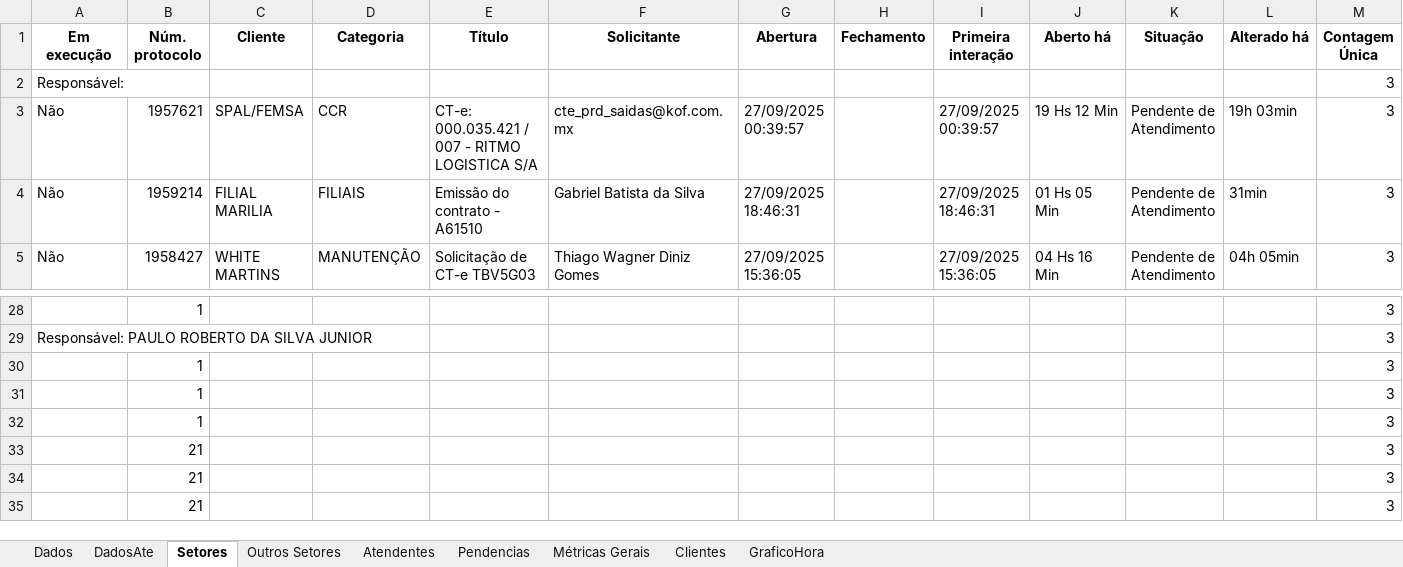
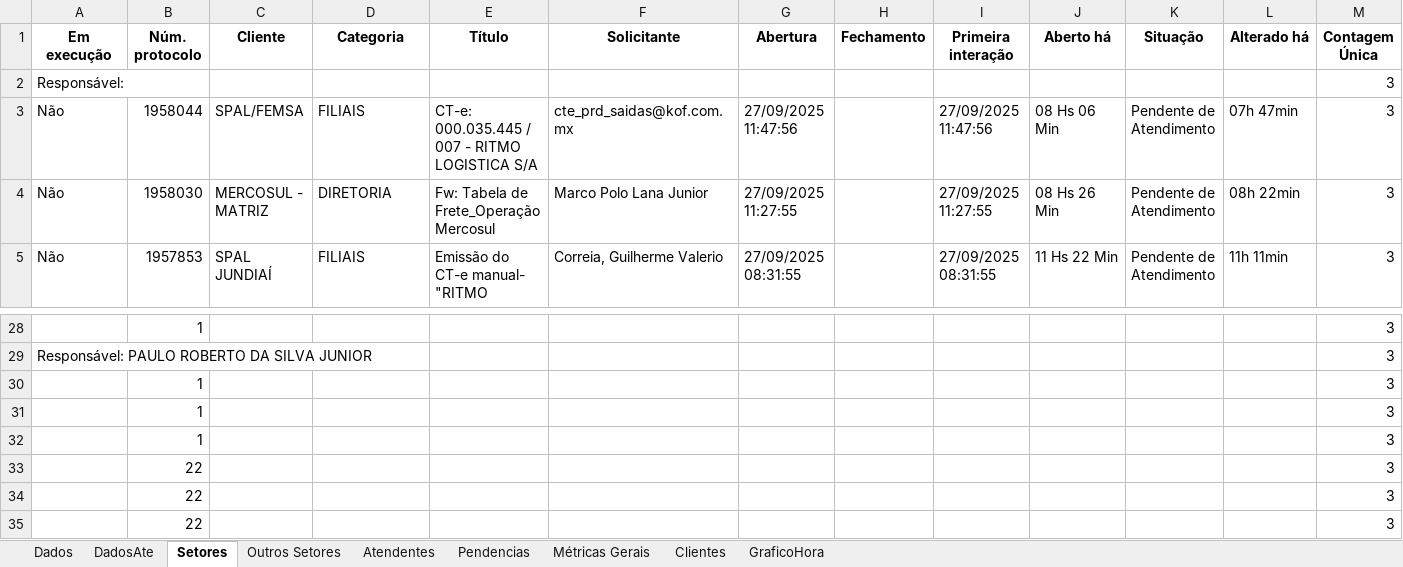
Before and after one commit to GabrielSilvaRit/Excel-painel, an Excel workbook: dados-atendimentos.xlsx, sheet Setores, drawn as a sheet; only a part is shown, gaps mark what is left out; values as stored, in another font and other column widths than the file's, no borders; the diff covers the shown part only; the diff names each change by its address in the sheet, - before the commit and + after, or states it on an @@ line.

```diff
--- a/dados-atendimentos.xlsx (sheet Setores)
+++ b/dados-atendimentos.xlsx (sheet Setores)
-B3 (Núm. protocolo): 1957621
+B3 (Núm. protocolo): 1958044
-D3 (Categoria): CCR
+D3 (Categoria): FILIAIS
-E3 (Título): CT-e: 000.035.421 / 007 - RITMO LOGISTICA S/A
+E3 (Título): CT-e: 000.035.445 / 007 - RITMO LOGISTICA S/A
-G3 (Abertura): 27/09/2025 00:39:57
+G3 (Abertura): 27/09/2025 11:47:56
-I3 (Primeira interação): 27/09/2025 00:39:57
+I3 (Primeira interação): 27/09/2025 11:47:56
-J3 (Aberto há): 19 Hs 12 Min
+J3 (Aberto há): 08 Hs 06 Min
-L3 (Alterado há): 19h 03min
+L3 (Alterado há): 07h 47min
-B4 (Núm. protocolo): 1959214
+B4 (Núm. protocolo): 1958030
-C4 (Cliente): FILIAL MARILIA
+C4 (Cliente): MERCOSUL - MATRIZ
-D4 (Categoria): FILIAIS
+D4 (Categoria): DIRETORIA
-E4 (Título): Emissão do contrato - A61510
+E4 (Título): Fw: Tabela de Frete_Operação Mercosul
-F4 (Solicitante): Gabriel Batista da Silva
+F4 (Solicitante): Marco Polo Lana Junior
-G4 (Abertura): 27/09/2025 18:46:31
+G4 (Abertura): 27/09/2025 11:27:55
-I4 (Primeira interação): 27/09/2025 18:46:31
+I4 (Primeira interação): 27/09/2025 11:27:55
-J4 (Aberto há): 01 Hs 05 Min
+J4 (Aberto há): 08 Hs 26 Min
-L4 (Alterado há): 31min
+L4 (Alterado há): 08h 22min
-B5 (Núm. protocolo): 1958427
+B5 (Núm. protocolo): 1957853
-C5 (Cliente): WHITE MARTINS
+C5 (Cliente): SPAL JUNDIAÍ
-D5 (Categoria): MANUTENÇÃO
+D5 (Categoria): FILIAIS
-E5 (Título): Solicitação de CT-e TBV5G03
+E5 (Título): Emissão do CT-e manual- "RITMO
-F5 (Solicitante): Thiago Wagner Diniz Gomes
+F5 (Solicitante): Correia, Guilherme Valerio
-G5 (Abertura): 27/09/2025 15:36:05
+G5 (Abertura): 27/09/2025 08:31:55
-I5 (Primeira interação): 27/09/2025 15:36:05
+I5 (Primeira interação): 27/09/2025 08:31:55
-J5 (Aberto há): 04 Hs 16 Min
+J5 (Aberto há): 11 Hs 22 Min
-L5 (Alterado há): 04h 05min
+L5 (Alterado há): 11h 11min
-B33:B35 (Núm. protocolo): 21
+B33:B35 (Núm. protocolo): 22
```
Also changed, not shown: 2 added rows, 2 removed rows and 67 edited cells elsewhere in this sheet, sheet Dados, sheet DadosAte, sheet Métricas Gerais, sheet Clientes, sheet Atendentes, sheet GraficoHora.
